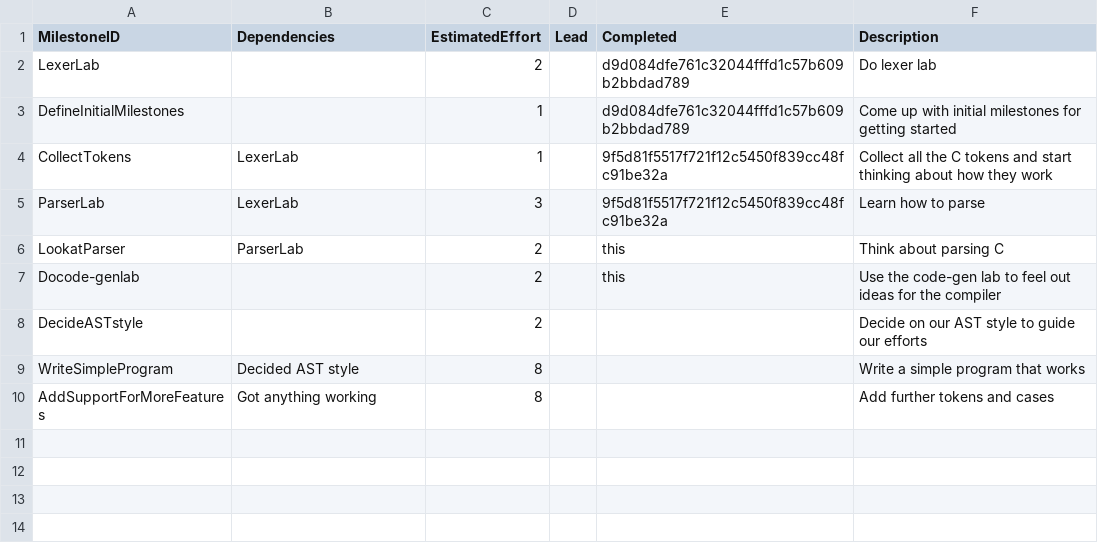
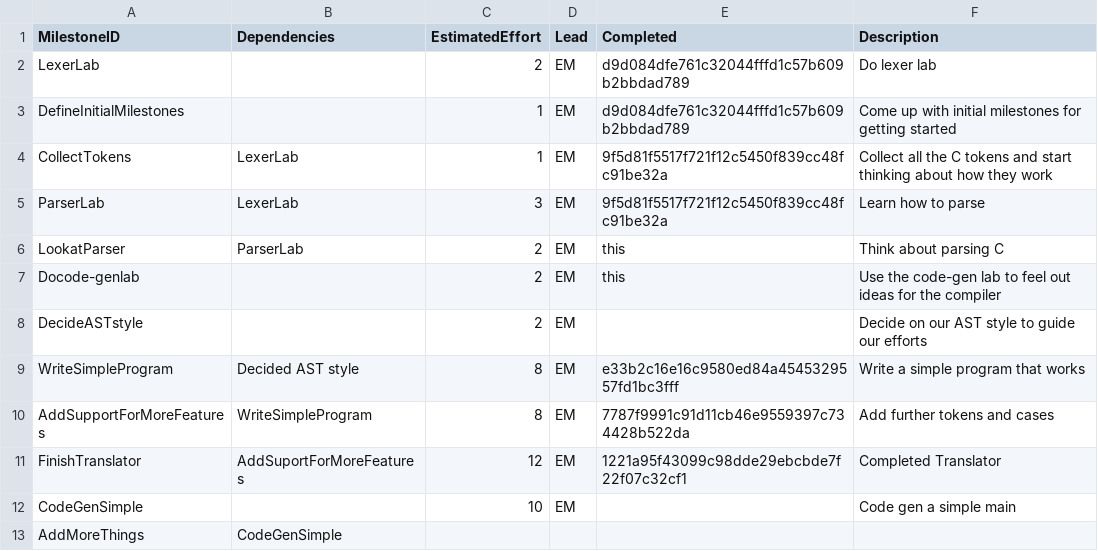
Before and after one commit to e-mulville/Compiler_Project, a CSV file: management/milestones.csv, drawn as a sheet.

```diff
--- a/management/milestones.csv
+++ b/management/milestones.csv
@@ -1,10 +1,13 @@
 MilestoneID,             Dependencies, EstimatedEffort, Lead,  Completed, Description
-LexerLab,,2,,d9d084dfe761c32044fffd1c57b609b2bbdad789,Do lexer lab
-DefineInitialMilestones,             ,1,,d9d084dfe761c32044fffd1c57b609b2bbdad789, Come up with initial milestones for getting started
-CollectTokens,LexerLab,1,,9f5d81f5517f721f12c5450f839cc48fc91be32a,Collect all the C tokens and start thinking about how they work
-ParserLab,LexerLab,3,,9f5d81f5517f721f12c5450f839cc48fc91be32a,Learn how to parse
-LookatParser,ParserLab,2,,this,Think about parsing C
-Docode-genlab,,2,,this,Use the code-gen lab to feel out ideas for the compiler
-DecideASTstyle,,2,,,Decide on our AST style to guide our efforts
-WriteSimpleProgram,Decided AST style,8,,,Write a simple program that works
-AddSupportForMoreFeatures,Got anything working,8,,,Add further tokens and cases
+LexerLab,,2,EM,d9d084dfe761c32044fffd1c57b609b2bbdad789,Do lexer lab
+DefineInitialMilestones,             ,1,EM,d9d084dfe761c32044fffd1c57b609b2bbdad789, Come up with initial milestones for getting started
+CollectTokens,LexerLab,1,EM,9f5d81f5517f721f12c5450f839cc48fc91be32a,Collect all the C tokens and start thinking about how they work
+ParserLab,LexerLab,3,EM,9f5d81f5517f721f12c5450f839cc48fc91be32a,Learn how to parse
+LookatParser,ParserLab,2,EM,this,Think about parsing C
+Docode-genlab,,2,EM,this,Use the code-gen lab to feel out ideas for the compiler
+DecideASTstyle,,2,EM,,Decide on our AST style to guide our efforts
+WriteSimpleProgram,Decided AST style,8,EM,e33b2c16e16c9580ed84a4545329557fd1bc3fff,Write a simple program that works
+AddSupportForMoreFeatures,WriteSimpleProgram,8,EM,7787f9991c91d11cb46e9559397c734428b522da,Add further tokens and cases
+FinishTranslator,AddSuportForMoreFeatures,12,EM,1221a95f43099c98dde29ebcbde7f22f07c32cf1,Completed Translator
+CodeGenSimple,,10,EM,,Code gen a simple main
+AddMoreThings,CodeGenSimple,,,,
```
Also changed, not shown: management/schedule.csv, 1 other file.
